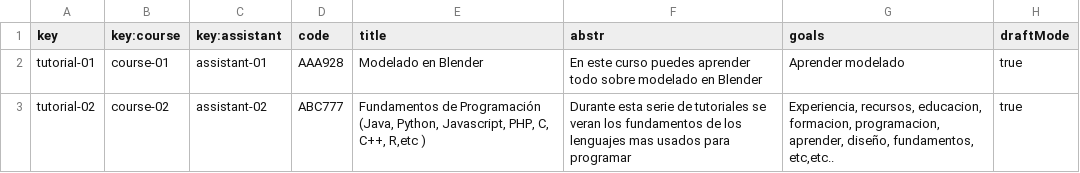
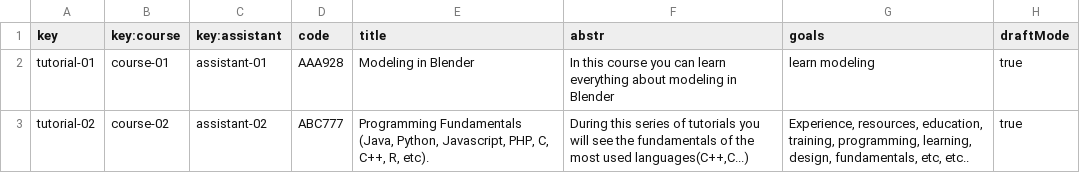
Before and after one commit to C1-04-06/Acme-L3-D02, a CSV file: src/main/webapp/WEB-INF/resources/sample-data/tutorial.csv, drawn as a sheet; the diff names each change by its address in the sheet, - before the commit and + after, or states it on an @@ line.

```diff
--- a/src/main/webapp/WEB-INF/resources/sample-data/tutorial.csv
+++ b/src/main/webapp/WEB-INF/resources/sample-data/tutorial.csv
-E2 (title): Modelado en Blender
+E2 (title): Modeling in Blender
-F2 (abstr): En este curso puedes aprender todo sobre modelado en Blender
+F2 (abstr): In this course you can learn everything about modeling in Blender
-G2 (goals): Aprender modelado
+G2 (goals): learn modeling
-E3 (title): Fundamentos de Programación (Java, Python, Javascript, PHP, C, C++, R,etc )
+E3 (title): Programming Fundamentals (Java, Python, Javascript, PHP, C, C++, R, etc).
-F3 (abstr): Durante esta serie de tutoriales se veran los fundamentos de los lenguajes mas usados para programar
+F3 (abstr): During this series of tutorials you will see the fundamentals of the most used languages(C++,C...)
-G3 (goals): Experiencia, recursos, educacion, formacion, programacion, aprender, diseño, fundamentos, etc,etc..
+G3 (goals): Experience, resources, education, training, programming, learning, design, fundamentals, etc, etc..
```
Also changed, not shown: src/main/webapp/WEB-INF/resources/sample-data/tutorial-sessions.csv, 1 other file.
